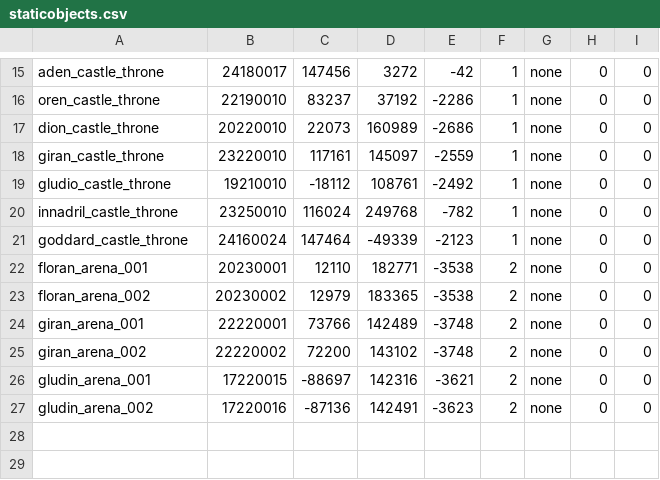
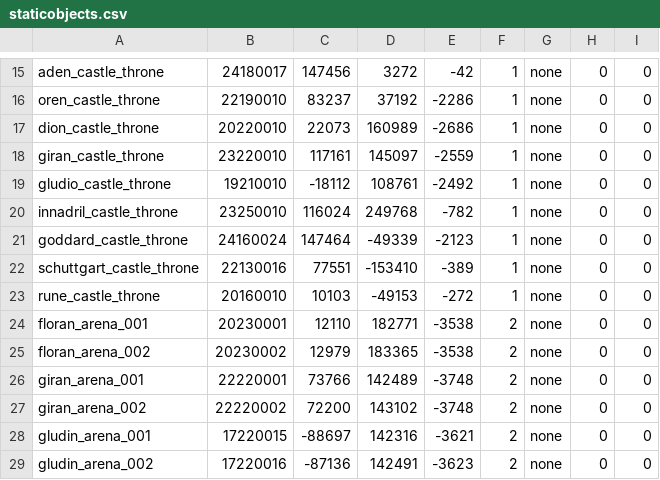
Before and after one commit to 4everlucky/Data, a CSV file: trunk/datapack_development/data/staticobjects.csv, drawn as a sheet; only a part is shown, gaps mark what is left out; the diff names each change by its address in the sheet, - before the commit and + after, or states it on an @@ line.

Commit message:
CSV: Schuttgart & Rune castle throne target fixes [thx Vault & xicoloco]

```diff
--- a/trunk/datapack_development/data/staticobjects.csv
+++ b/trunk/datapack_development/data/staticobjects.csv
+row 22: schuttgart_castle_throne | 22130016 | 77551 | -153410 | -389 | 1 | none | 0 | 0
+row 23: rune_castle_throne | 20160010 | 10103 | -49153 | -272 | 1 | none | 0 | 0
```
